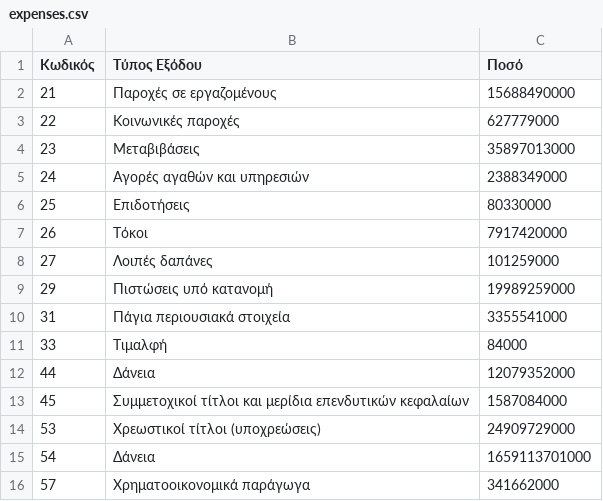
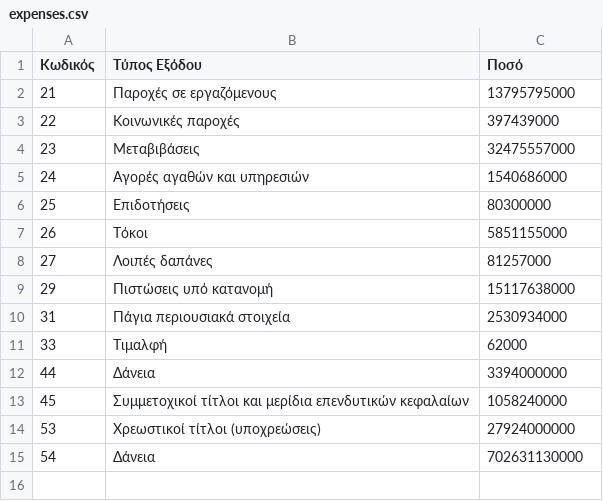
Before and after one commit to Papapanafiotou/Prog2, a CSV file: statewallet/src/main/sources/expenses.csv, drawn as a sheet.

```diff
--- a/statewallet/src/main/sources/expenses.csv
+++ b/statewallet/src/main/sources/expenses.csv
@@ -1,16 +1,15 @@
 Κωδικός,Τύπος Εξόδου,Ποσό
-21,Παροχές σε εργαζομένους,15688490000
-22,Κοινωνικές παροχές,627779000
-23,Μεταβιβάσεις,35897013000
-24,Αγορές αγαθών και υπηρεσιών,2388349000
-25,Επιδοτήσεις,80330000
-26,Τόκοι,7917420000
-27,Λοιπές δαπάνες,101259000
-29,Πιστώσεις υπό κατανομή,19989259000
-31,Πάγια περιουσιακά στοιχεία,3355541000
-33,Τιμαλφή,84000
-44,Δάνεια,12079352000
-45,Συμμετοχικοί τίτλοι και μερίδια επενδυτικών κεφαλαίων,1587084000
-53,Χρεωστικοί τίτλοι (υποχρεώσεις),24909729000
-54,Δάνεια,1659113701000
-57,Χρηματοοικονομικά παράγωγα,341662000
+21,Παροχές σε εργαζόμενους,13795795000
+22,Κοινωνικές παροχές,397439000
+23,Μεταβιβάσεις,32475557000
+24,Αγορές αγαθών και υπηρεσιών,1540686000
+25,Επιδοτήσεις,80300000
+26,Τόκοι,5851155000
+27,Λοιπές δαπάνες,81257000
+29,Πιστώσεις υπό κατανομή,15117638000
+31,Πάγια περιουσιακά στοιχεία,2530934000
+33,Τιμαλφή,62000
+44,Δάνεια,3394000000
+45,Συμμετοχικοί τίτλοι και μερίδια επενδυτικών κεφαλαίων,1058240000
+53,Χρεωστικοί τίτλοι (υποχρεώσεις),27924000000
+54,Δάνεια,702631130000
```
Also changed, not shown: statewallet/src/main/sources/income.csv, statewallet/src/main/sources/ministries.csv.
